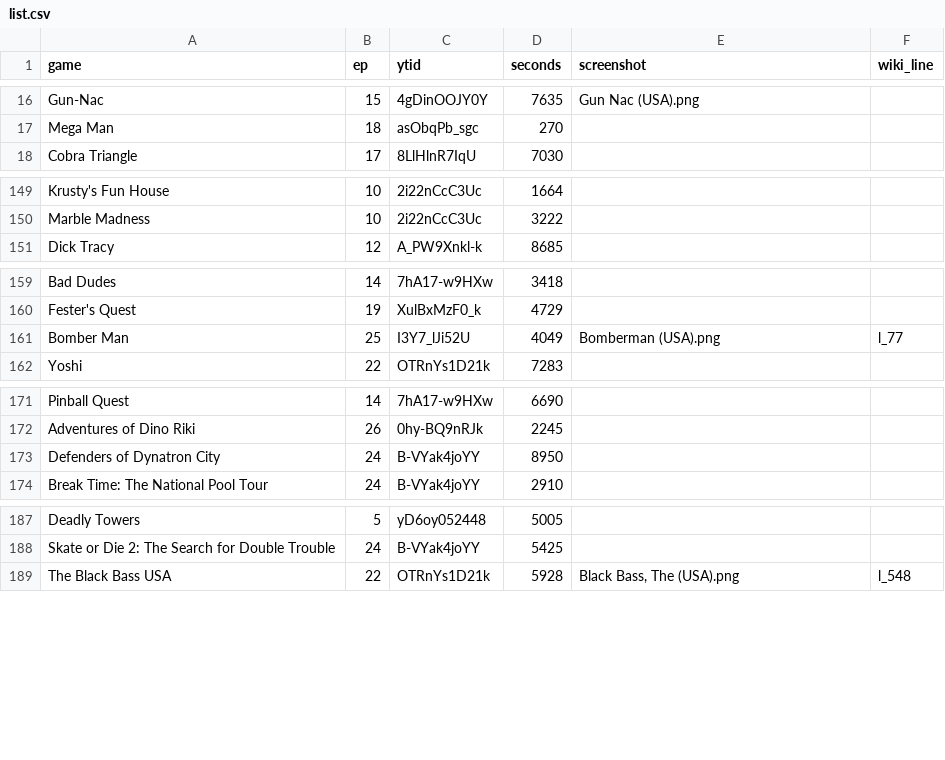
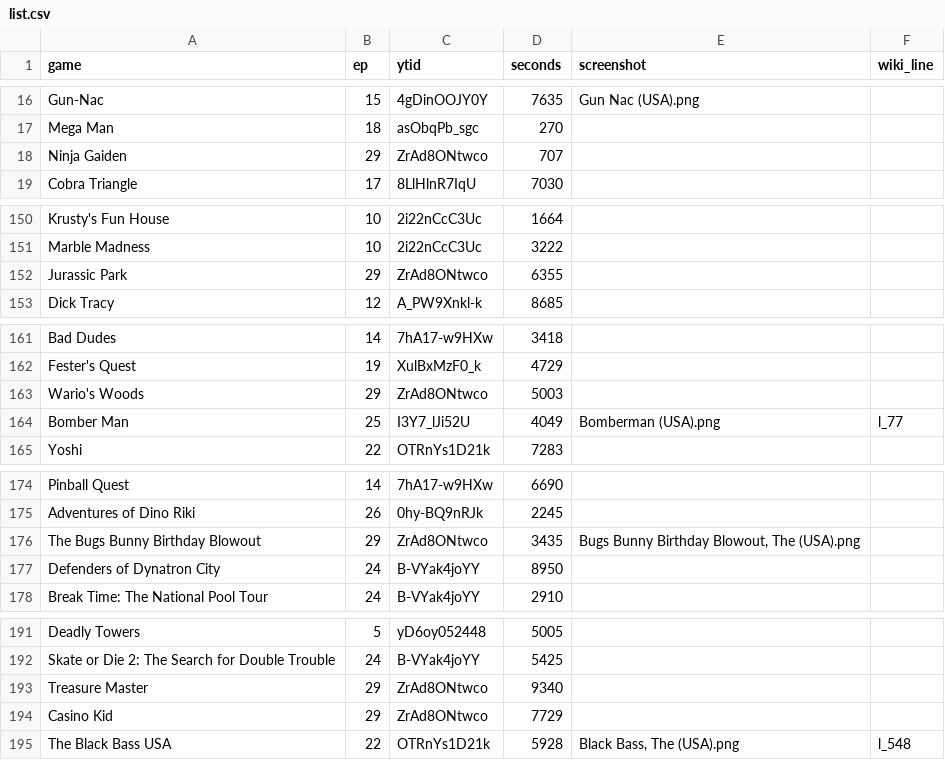
Before and after one commit to vNakamura/8bitnintendo-science, a CSV file: _data/list.csv, drawn as a sheet; only a part is shown, gaps mark what is left out; the diff names each change by its address in the sheet, - before the commit and + after, or states it on an @@ line.

Commit message:
add ep 29

```diff
--- a/_data/list.csv
+++ b/_data/list.csv
+row 18: Ninja Gaiden | 29 | ZrAd8ONtwco | 707
+row 152: Jurassic Park | 29 | ZrAd8ONtwco | 6355
+row 163: Wario's Woods | 29 | ZrAd8ONtwco | 5003
+row 176: The Bugs Bunny Birthday Blowout | 29 | ZrAd8ONtwco | 3435 | Bugs Bunny Birthday Blowout, The (USA).png
+row 193: Treasure Master | 29 | ZrAd8ONtwco | 9340
+row 194: Casino Kid | 29 | ZrAd8ONtwco | 7729
```
